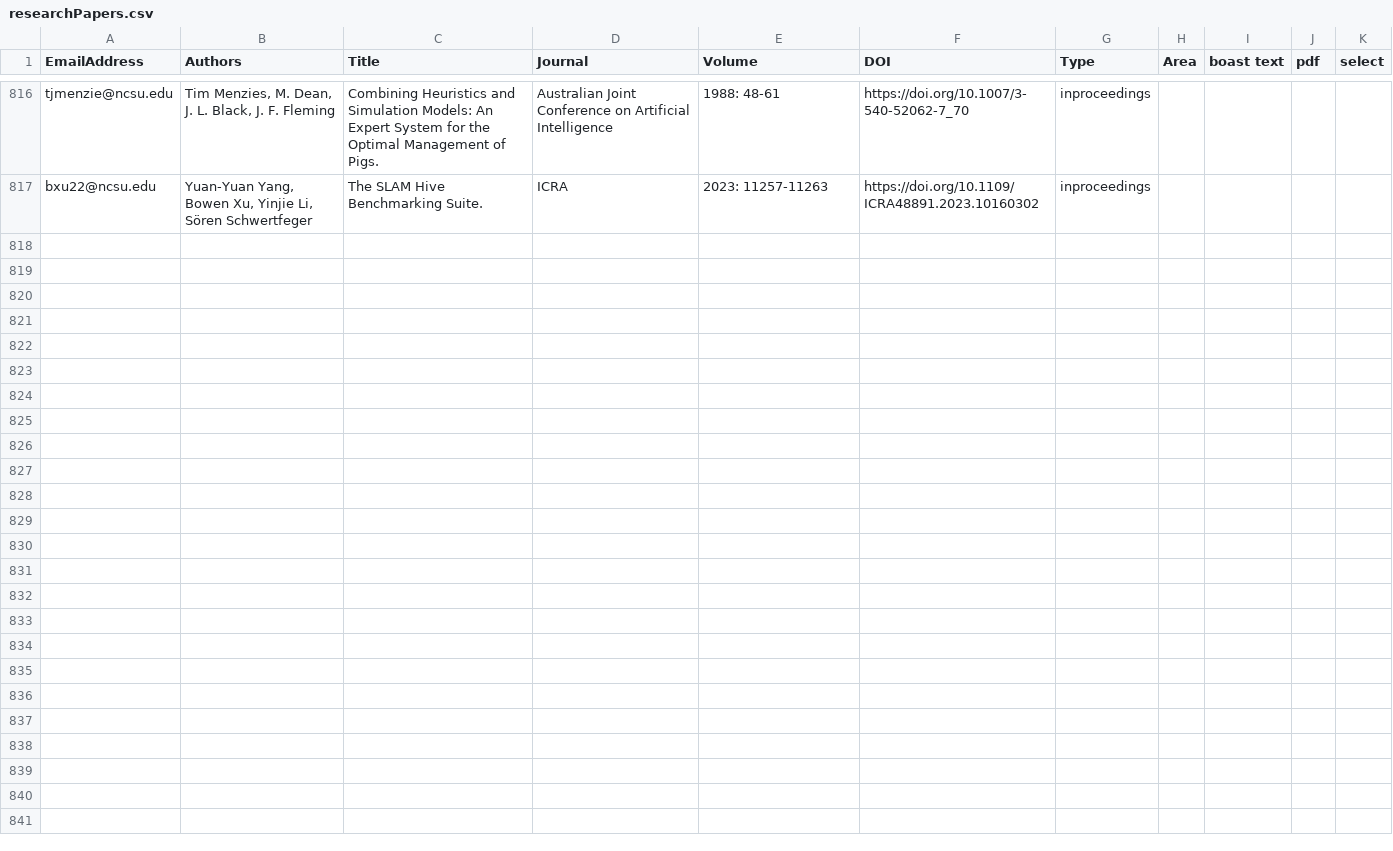
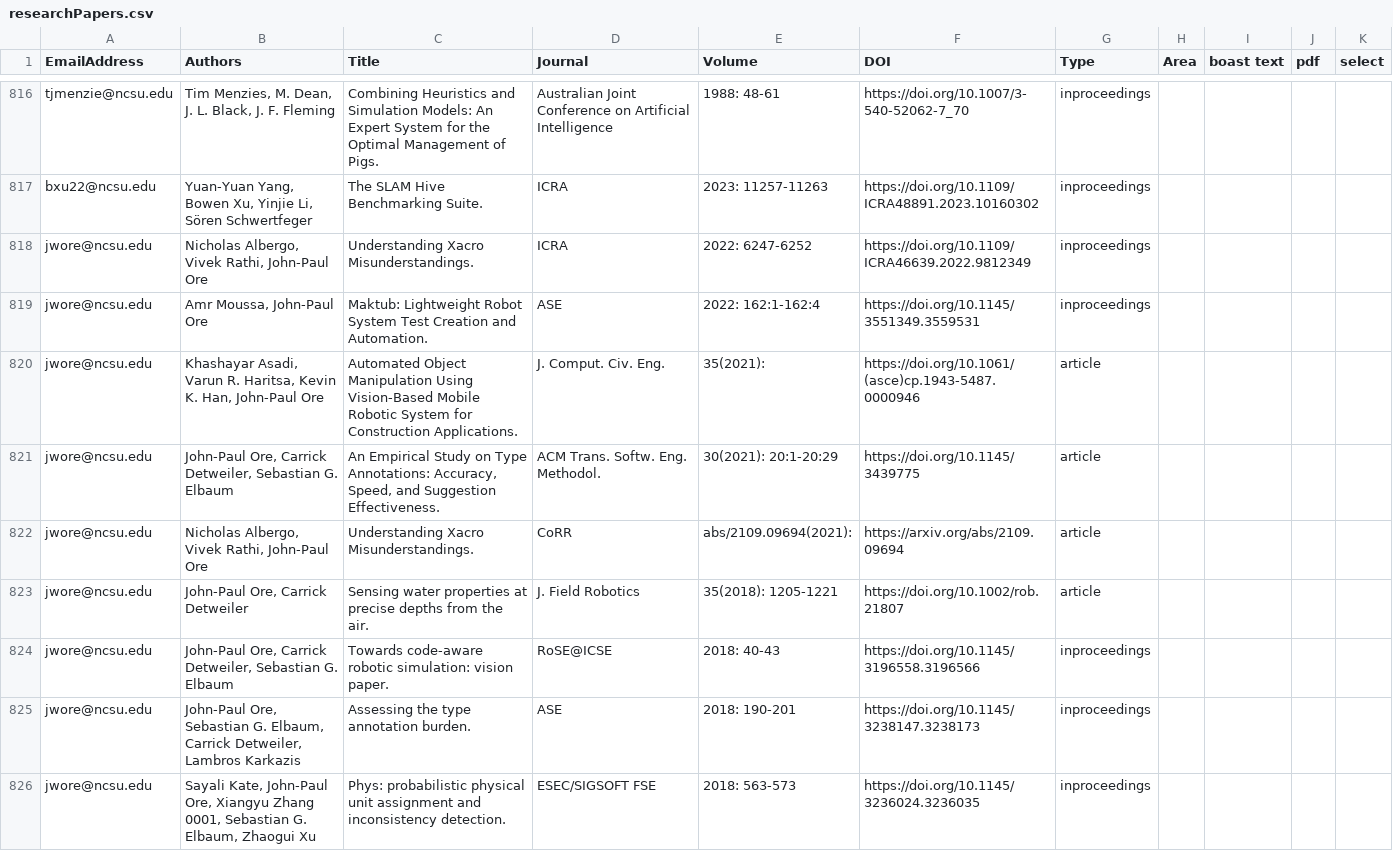
Before and after one commit to ncsu-software/ncsu-software.github.io, a CSV file: _data/researchers/sheets/researchPapers.csv, drawn as a sheet; only a part is shown, gaps mark what is left out; the diff covers the shown part only.

Commit message:
Update sheets

```diff
--- a/_data/researchers/sheets/researchPapers.csv
+++ b/_data/researchers/sheets/researchPapers.csv
@@ -817 +817,10 @@ tjmenzie@ncsu.edu,"Tim Menzies, M. Dean, J. L. Black, J. F. Fleming",Combining H
 bxu22@ncsu.edu,"Yuan-Yuan Yang, Bowen Xu, Yinjie Li, Sören Schwertfeger",The SLAM Hive Benchmarking Suite.,ICRA,2023: 11257-11263,https://doi.org/10.1109/ICRA48891.2023.10160302,inproceedings,,,,
+jwore@ncsu.edu,"Nicholas Albergo, Vivek Rathi, John-Paul Ore",Understanding Xacro Misunderstandings.,ICRA,2022: 6247-6252,https://doi.org/10.1109/ICRA46639.2022.9812349,inproceedings,,,,
+jwore@ncsu.edu,"Amr Moussa, John-Paul Ore",Maktub: Lightweight Robot System Test Creation and Automation.,ASE,2022: 162:1-162:4,https://doi.org/10.1145/3551349.3559531,inproceedings,,,,
+jwore@ncsu.edu,"Khashayar Asadi, Varun R. Haritsa, Kevin K. Han, John-Paul Ore",Automated Object Manipulation Using Vision-Based Mobile Robotic System for Construction Applications.,J. Comput. Civ. Eng.,35(2021): ,https://doi.org/10.1061/(asce)cp.1943-5487.0000946,article,,,,
+jwore@ncsu.edu,"John-Paul Ore, Carrick Detweiler, Sebastian G. Elbaum","An Empirical Study on Type Annotations: Accuracy, Speed, and Suggestion Effectiveness.",ACM Trans. Softw. Eng. Methodol.,30(2021): 20:1-20:29,https://doi.org/10.1145/3439775,article,,,,
+jwore@ncsu.edu,"Nicholas Albergo, Vivek Rathi, John-Paul Ore",Understanding Xacro Misunderstandings.,CoRR,abs/2109.09694(2021): ,https://arxiv.org/abs/2109.09694,article,,,,
+jwore@ncsu.edu,"John-Paul Ore, Carrick Detweiler",Sensing water properties at precise depths from the air.,J. Field Robotics,35(2018): 1205-1221,https://doi.org/10.1002/rob.21807,article,,,,
+jwore@ncsu.edu,"John-Paul Ore, Carrick Detweiler, Sebastian G. Elbaum",Towards code-aware robotic simulation: vision paper.,RoSE@ICSE,2018: 40-43,https://doi.org/10.1145/3196558.3196566,inproceedings,,,,
+jwore@ncsu.edu,"John-Paul Ore, Sebastian G. Elbaum, Carrick Detweiler, Lambros Karkazis",Assessing the type annotation burden.,ASE,2018: 190-201,https://doi.org/10.1145/3238147.3238173,inproceedings,,,,
+jwore@ncsu.edu,"Sayali Kate, John-Paul Ore, Xiangyu Zhang 0001, Sebastian G. Elbaum, Zhaogui Xu",Phys: probabilistic physical unit assignment and inconsistency detection.,ESEC/SIGSOFT FSE,2018: 563-573,https://doi.org/10.1145/3236024.3236035,inproceedings,,,,
```
Also changed, not shown: 9 added rows elsewhere in this file, _data/researchers/sheets/ResearchersResponses.csv.
